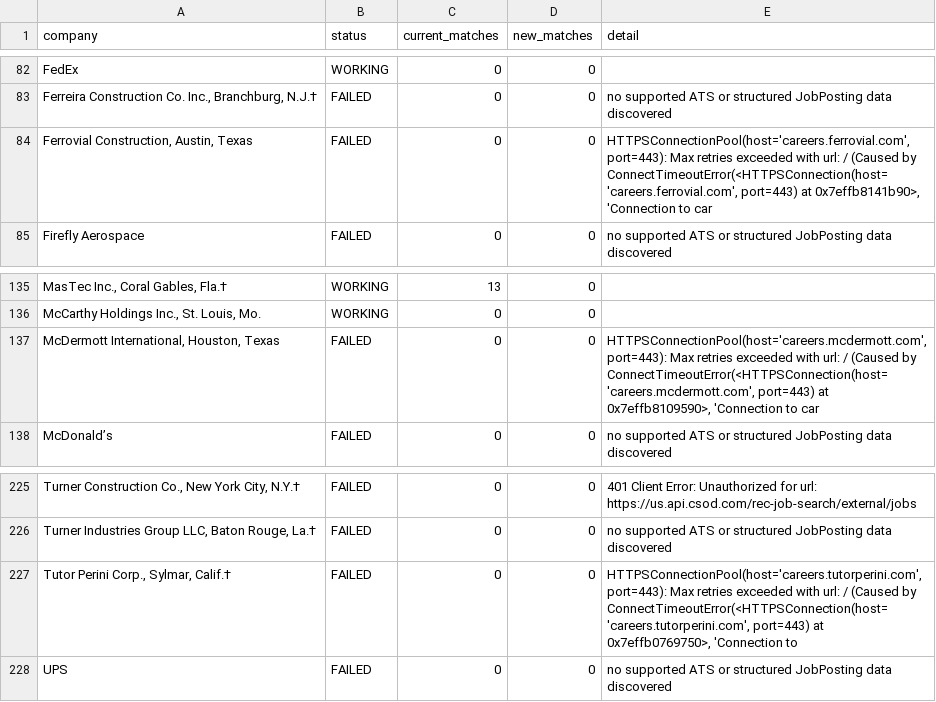
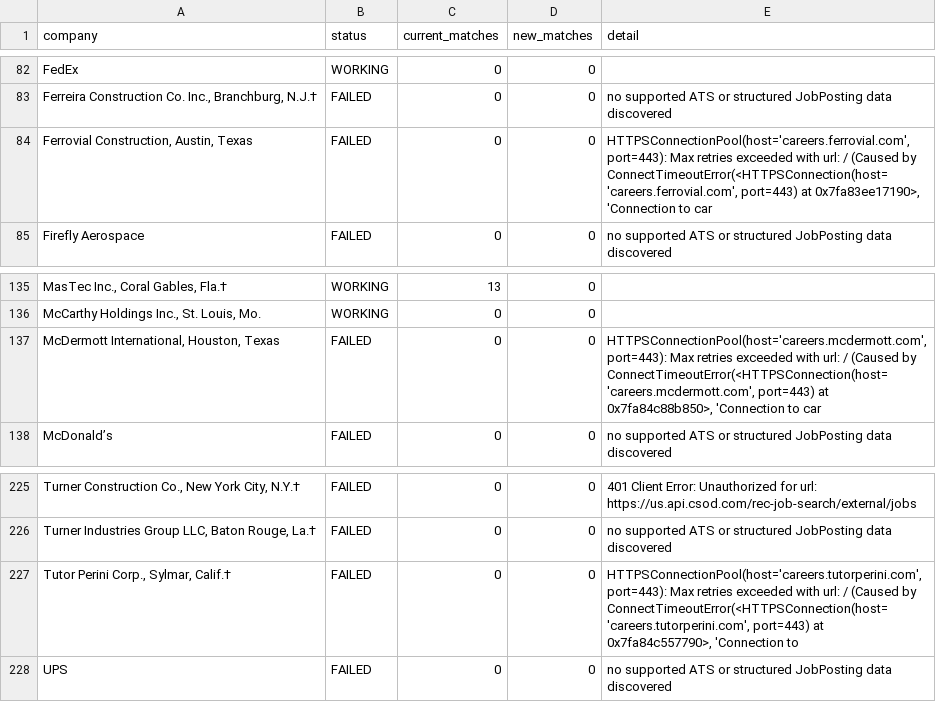
Before and after one commit to harsha271199/jp, a CSV file: source_health.csv, drawn as a sheet; only a part is shown, gaps mark what is left out; the diff names each change by its address in the sheet, - before the commit and + after, or states it on an @@ line.

```diff
--- a/source_health.csv
+++ b/source_health.csv
-E84 (detail): …port=443) at 0x7effb8141b90>, 'Connection to…
+E84 (detail): …port=443) at 0x7fa83ee17190>, 'Connection to…
-E137 (detail): …port=443) at 0x7effb8109590>, 'Connection to…
+E137 (detail): …port=443) at 0x7fa84c88b850>, 'Connection to…
-E227 (detail): …port=443) at 0x7effb0769750>, 'Connection to
+E227 (detail): …port=443) at 0x7fa84c557790>, 'Connection to
```
Also changed, not shown: current_jobs.csv.
